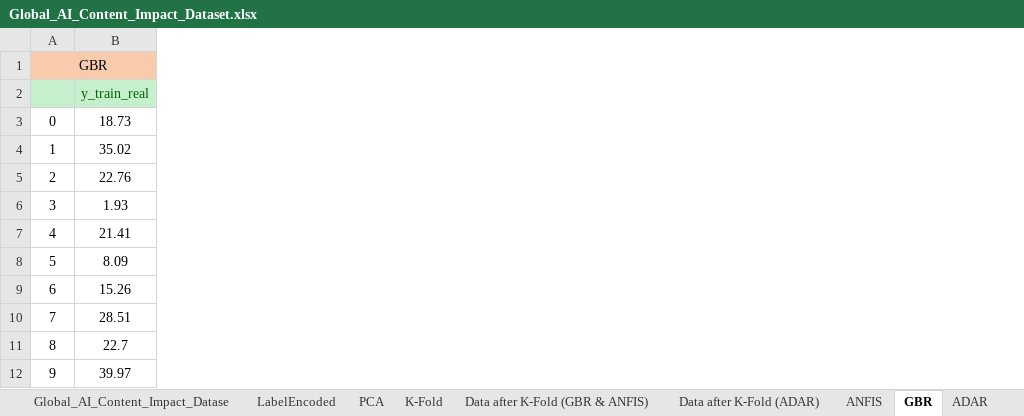
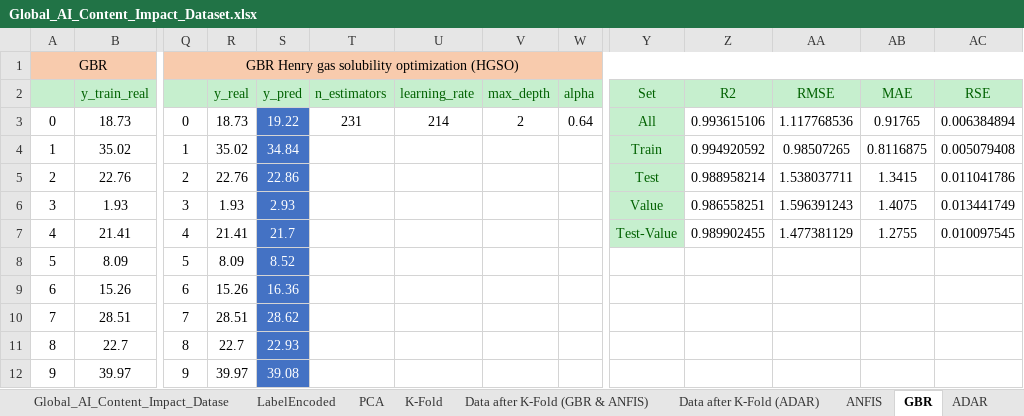
Before and after one commit to m-hesam-moradian/Main_utils_machineLeaning, an Excel workbook: Task/Global_AI_Content_Impact_Dataset.xlsx, sheet GBR, drawn as a sheet; only a part is shown, gaps mark what is left out; values as stored, in another font and other column widths than the file's, no borders; the diff covers the shown part only; the diff names each change by its address in the sheet, - before the commit and + after, or states it on an @@ line.

```diff
--- a/Task/Global_AI_Content_Impact_Dataset.xlsx (sheet GBR)
+++ b/Task/Global_AI_Content_Impact_Dataset.xlsx (sheet GBR)
+column Q, rows 1-12: GBR Henry gas solubility optimization (HGSO) |  | 0 | 1 | 2 | 3 | 4 | 5 | 6 | 7 | 8 | 9
+column R, rows 2-12: y_real | 18.73 | 35.02 | 22.76 | 1.93 | 21.41 | 8.09 | 15.26 | 28.51 | 22.7 | 39.97
+column S, rows 2-12: y_pred | 19.22 | 34.84 | 22.86 | 2.93 | 21.7 | 8.52 | 16.36 | 28.62 | 22.93 | 39.08
+column T, rows 2-3: n_estimators | 231
+column U, rows 2-3: learning_rate | 214
+column V, rows 2-3: max_depth | 2
+column W, rows 2-3: alpha | 0.64
+column Y, rows 2-7: Set | All | Train | Test | Value | Test-Value
+column Z, rows 2-7: R2 | 0.993615106 | 0.994920592 | 0.988958214 | 0.986558251 | 0.989902455
+column AA, rows 2-7: RMSE | 1.117768536 | 0.98507265 | 1.538037711 | 1.596391243 | 1.477381129
+column AB, rows 2-7: MAE | 0.91765 | 0.8116875 | 1.3415 | 1.4075 | 1.2755
+column AC, rows 2-7: RSE | 0.006384894 | 0.005079408 | 0.011041786 | 0.013441749 | 0.010097545
```
Also changed, not shown: 5 added columns elsewhere in this sheet, sheet ANFIS, sheet ADAR, other sheet tabs, 4 other files.
